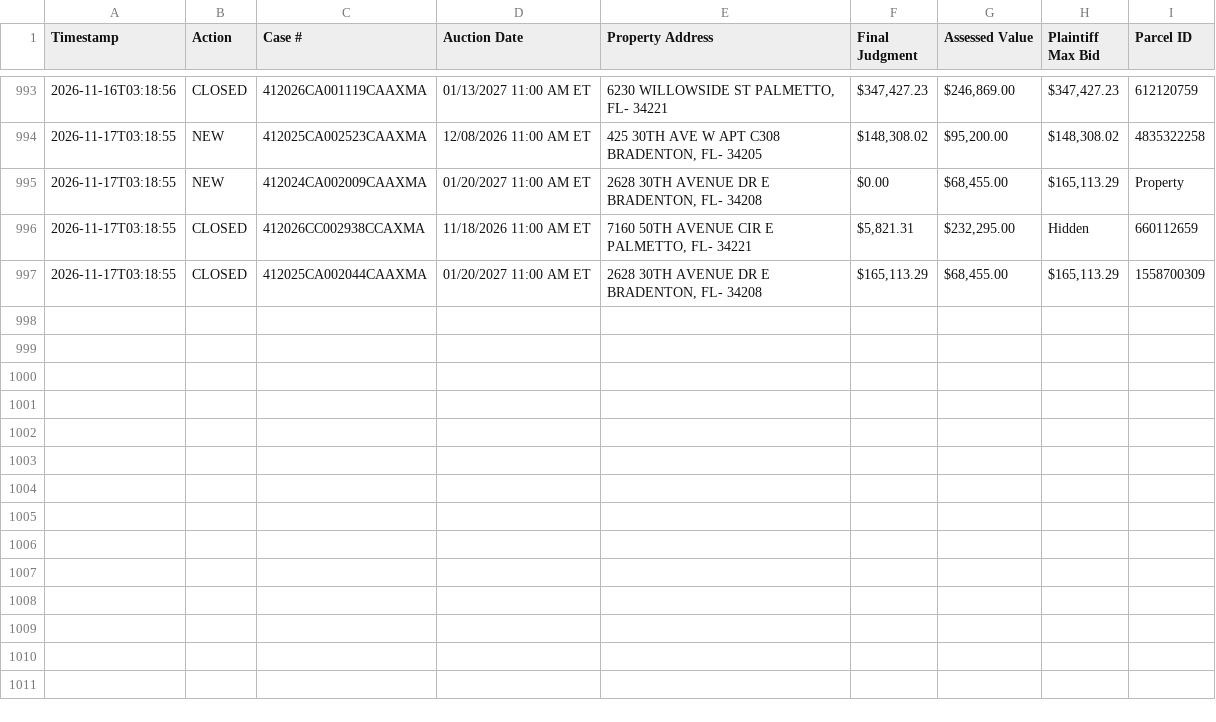
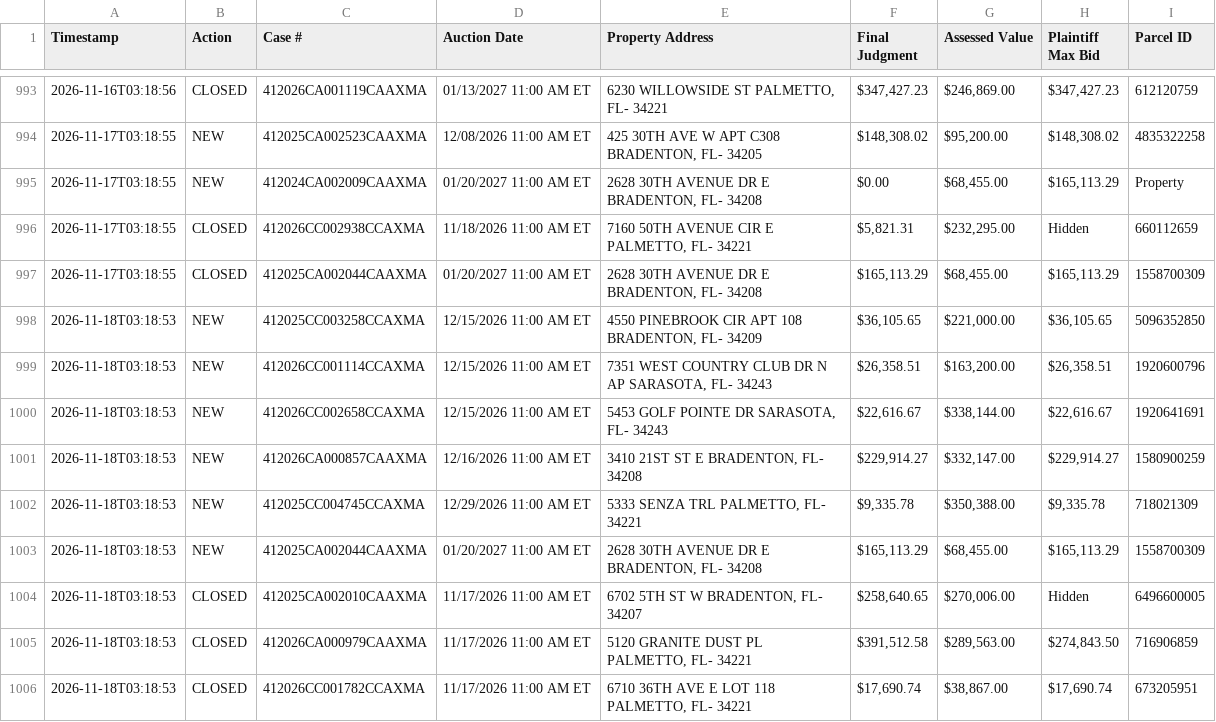
Before and after one commit to figlesias7/realforeclose-manatee, a CSV file: data/event_log.csv, drawn as a sheet; only a part is shown, gaps mark what is left out.

```diff
--- a/data/event_log.csv
+++ b/data/event_log.csv
@@ -997 +997,10 @@ Timestamp,Action,Case #,Auction Date,Property Address,Final Judgment,Assessed Va
 2026-11-17T03:18:55,CLOSED,412025CA002044CAAXMA,01/20/2027 11:00 AM ET,"2628 30TH AVENUE DR E BRADENTON, FL- 34208","$165,113.29","$68,455.00","$165,113.29",1558700309
+2026-11-18T03:18:53,NEW,412025CC003258CCAXMA,12/15/2026 11:00 AM ET,"4550 PINEBROOK CIR APT 108 BRADENTON, FL- 34209","$36,105.65","$221,000.00","$36,105.65",5096352850
+2026-11-18T03:18:53,NEW,412026CC001114CCAXMA,12/15/2026 11:00 AM ET,"7351 WEST COUNTRY CLUB DR N AP SARASOTA, FL- 34243","$26,358.51","$163,200.00","$26,358.51",1920600796
+2026-11-18T03:18:53,NEW,412026CC002658CCAXMA,12/15/2026 11:00 AM ET,"5453 GOLF POINTE DR SARASOTA, FL- 34243","$22,616.67","$338,144.00","$22,616.67",1920641691
+2026-11-18T03:18:53,NEW,412026CA000857CAAXMA,12/16/2026 11:00 AM ET,"3410 21ST ST E BRADENTON, FL- 34208","$229,914.27","$332,147.00","$229,914.27",1580900259
+2026-11-18T03:18:53,NEW,412025CC004745CCAXMA,12/29/2026 11:00 AM ET,"5333 SENZA TRL PALMETTO, FL- 34221","$9,335.78","$350,388.00","$9,335.78",718021309
+2026-11-18T03:18:53,NEW,412025CA002044CAAXMA,01/20/2027 11:00 AM ET,"2628 30TH AVENUE DR E BRADENTON, FL- 34208","$165,113.29","$68,455.00","$165,113.29",1558700309
+2026-11-18T03:18:53,CLOSED,412025CA002010CAAXMA,11/17/2026 11:00 AM ET,"6702 5TH ST W BRADENTON, FL- 34207","$258,640.65","$270,006.00",Hidden,6496600005
+2026-11-18T03:18:53,CLOSED,412026CA000979CAAXMA,11/17/2026 11:00 AM ET,"5120 GRANITE DUST PL PALMETTO, FL- 34221","$391,512.58","$289,563.00","$274,843.50",716906859
+2026-11-18T03:18:53,CLOSED,412026CC001782CCAXMA,11/17/2026 11:00 AM ET,"6710 36TH AVE E LOT 118 PALMETTO, FL- 34221","$17,690.74","$38,867.00","$17,690.74",673205951
```
Also changed, not shown: data/active_foreclosures.csv, data/all_seen.csv, 3 other files.
